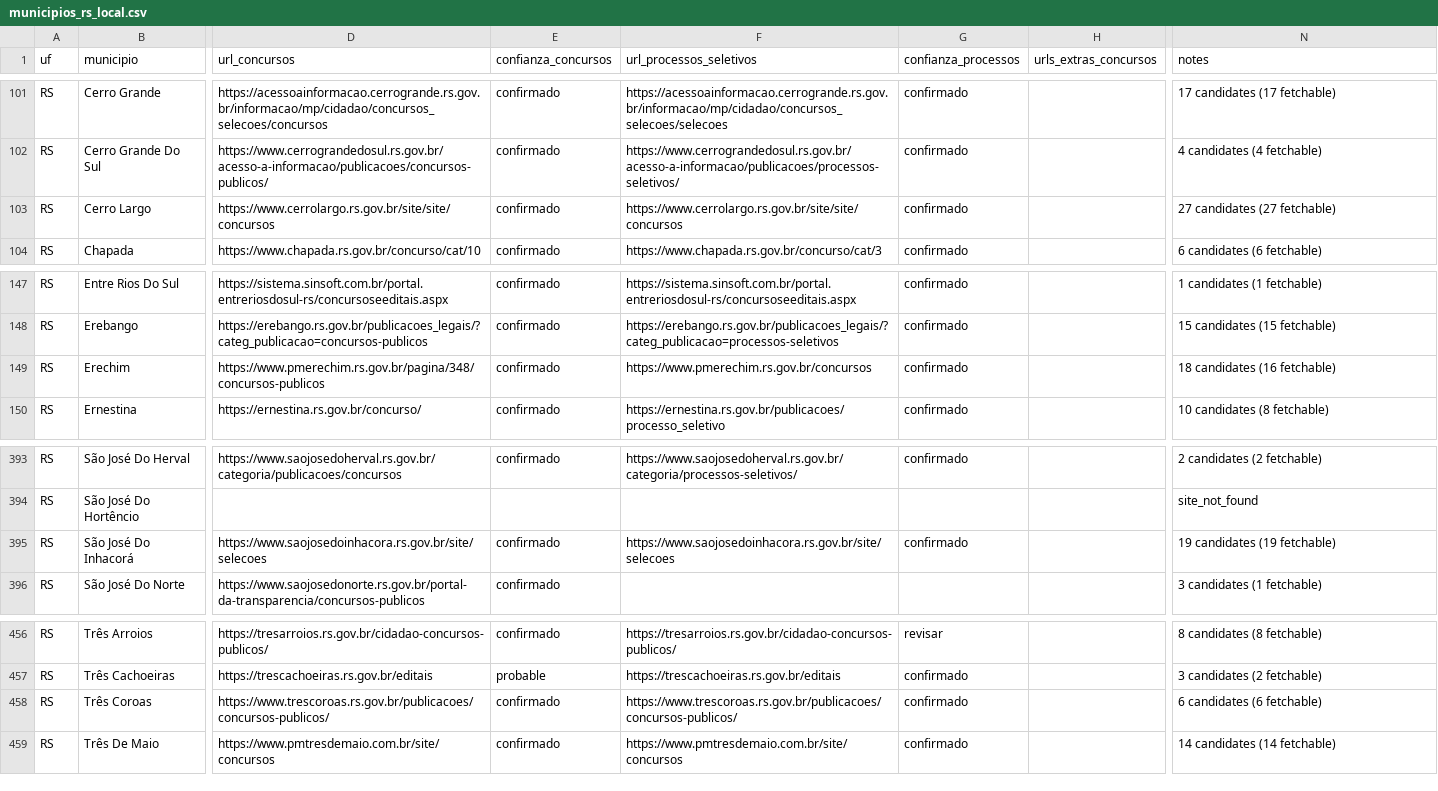
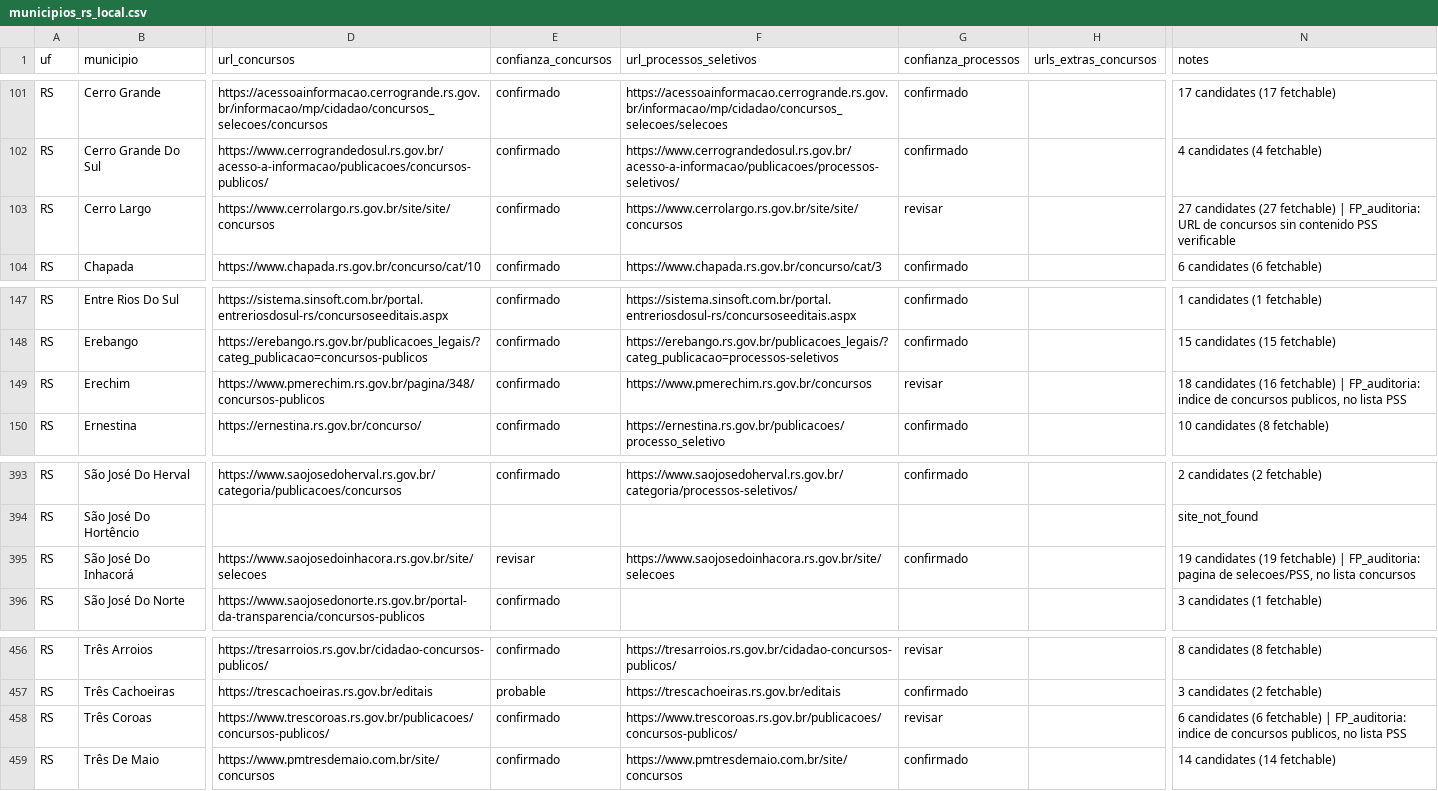
Before and after one commit to luisesantamaria/concursos-tracker, a CSV file: data/fase2/municipios_rs_local.csv, drawn as a sheet; only a part is shown, gaps mark what is left out; the diff names each change by its address in the sheet, - before the commit and + after, or states it on an @@ line.

```diff
--- a/data/fase2/municipios_rs_local.csv
+++ b/data/fase2/municipios_rs_local.csv
-G103 (confianza_processos): confirmado
+G103 (confianza_processos): revisar
-N103 (notes): …(27 fetchable)
+N103 (notes): …(27 fetchable) | FP_auditoria: URL de concursos sin contenido PSS verificable
-G149 (confianza_processos): confirmado
+G149 (confianza_processos): revisar
-N149 (notes): …(16 fetchable)
+N149 (notes): …(16 fetchable) | FP_auditoria: indice de concursos publicos, no lista PSS
-E395 (confianza_concursos): confirmado
+E395 (confianza_concursos): revisar
-N395 (notes): …(19 fetchable)
+N395 (notes): …(19 fetchable) | FP_auditoria: pagina de selecoes/PSS, no lista concursos
-G458 (confianza_processos): confirmado
+G458 (confianza_processos): revisar
-N458 (notes): …(6 fetchable)
+N458 (notes): …(6 fetchable) | FP_auditoria: indice de concursos publicos, no lista PSS
```
